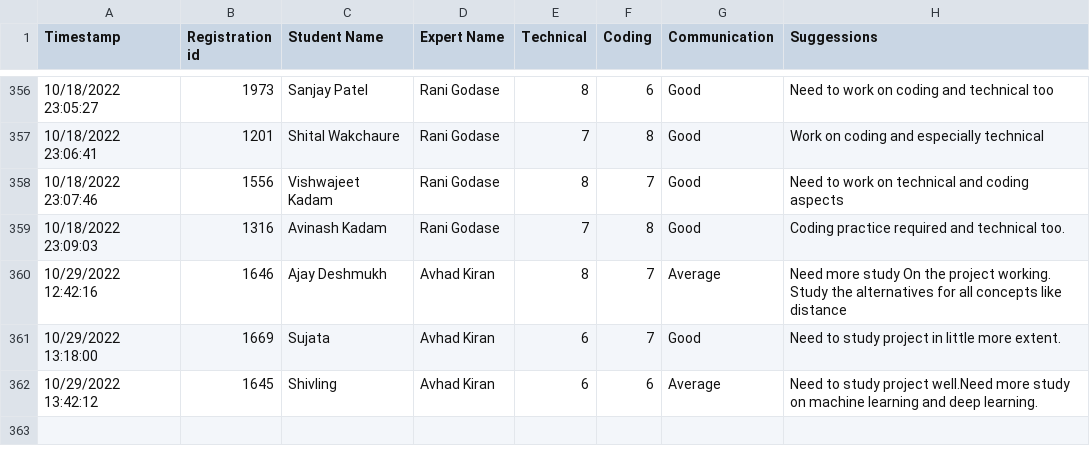
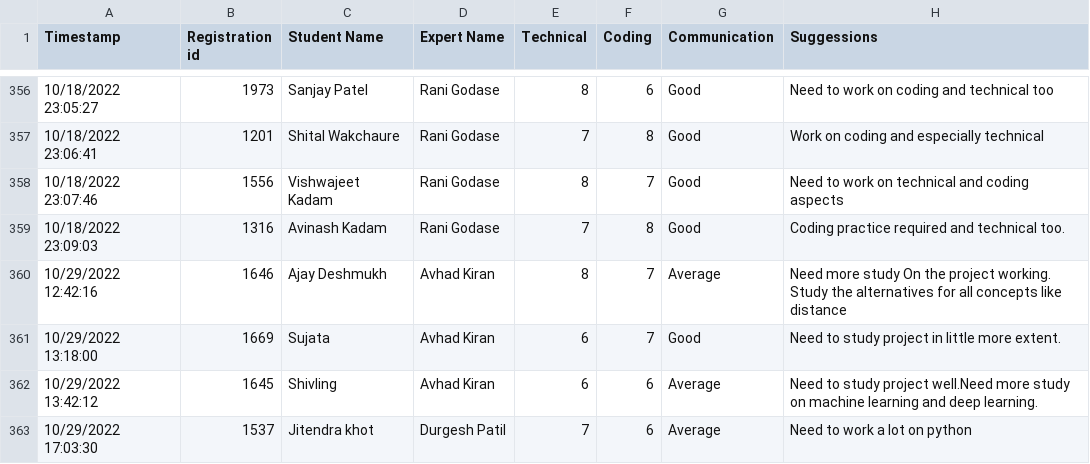
Before and after one commit to RajeevMore/DataFramewithFlask, a CSV file: mockdata.csv, drawn as a sheet; only a part is shown, gaps mark what is left out; the diff names each change by its address in the sheet, - before the commit and + after, or states it on an @@ line.

Commit message:
Update mockdata.csv

```diff
--- a/mockdata.csv
+++ b/mockdata.csv
+row 363: 10/29/2022 17:03:30 | 1537 | Jitendra khot | Durgesh Patil | 7 | 6 | Average | Need to work a lot on python
```
